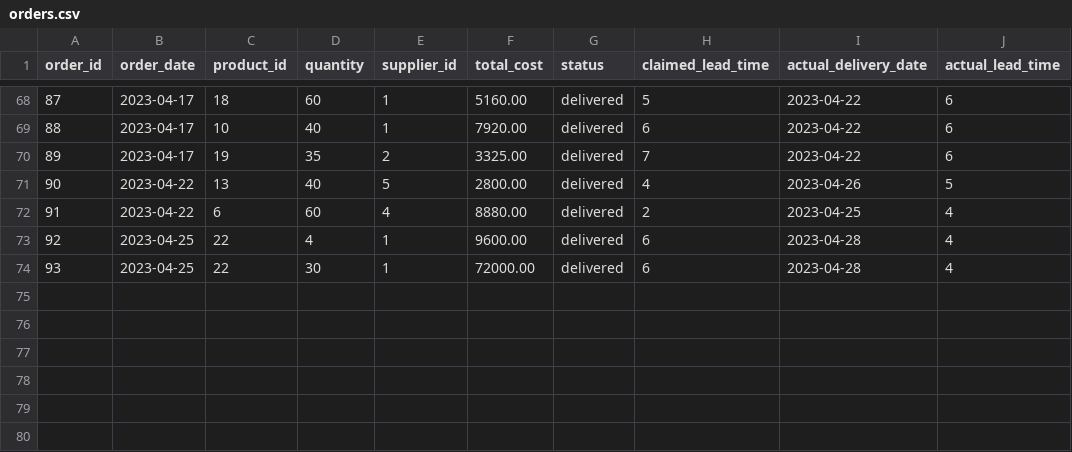
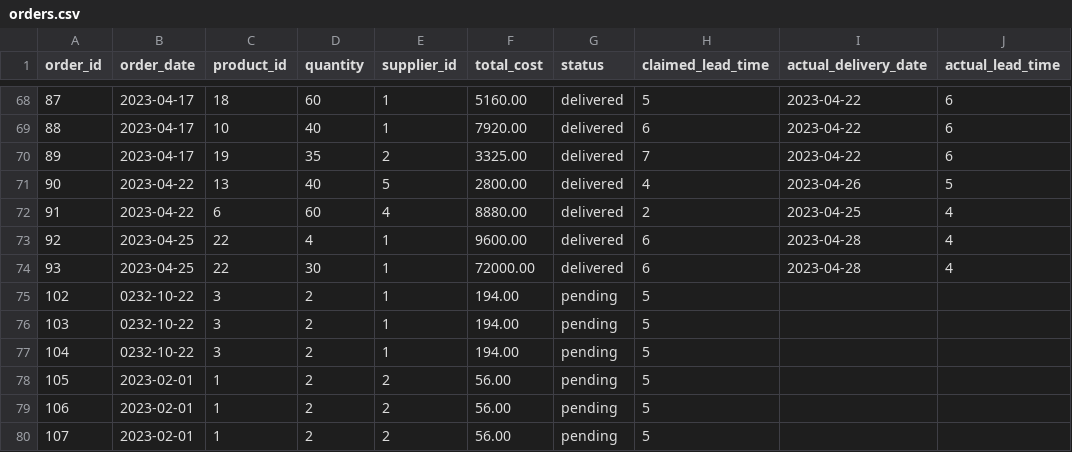
Before and after one commit to Im-Alam/pharmaML, a CSV file: Data/orders.csv, drawn as a sheet; only a part is shown, gaps mark what is left out; the diff names each change by its address in the sheet, - before the commit and + after, or states it on an @@ line.

Commit message:
rop value added

```diff
--- a/Data/orders.csv
+++ b/Data/orders.csv
+row 75: 102 | 0232-10-22 | 3 | 2 | 1 | 194.00 | pending | 5
+row 76: 103 | 0232-10-22 | 3 | 2 | 1 | 194.00 | pending | 5
+row 77: 104 | 0232-10-22 | 3 | 2 | 1 | 194.00 | pending | 5
+row 78: 105 | 2023-02-01 | 1 | 2 | 2 | 56.00 | pending | 5
+row 79: 106 | 2023-02-01 | 1 | 2 | 2 | 56.00 | pending | 5
+row 80: 107 | 2023-02-01 | 1 | 2 | 2 | 56.00 | pending | 5
```
Also changed, not shown: 3 other files.
